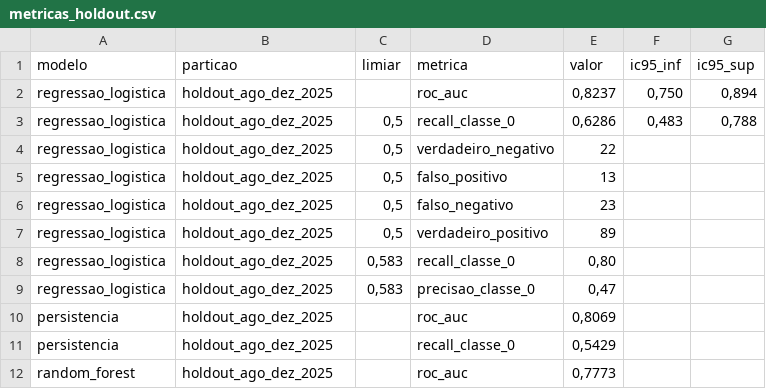
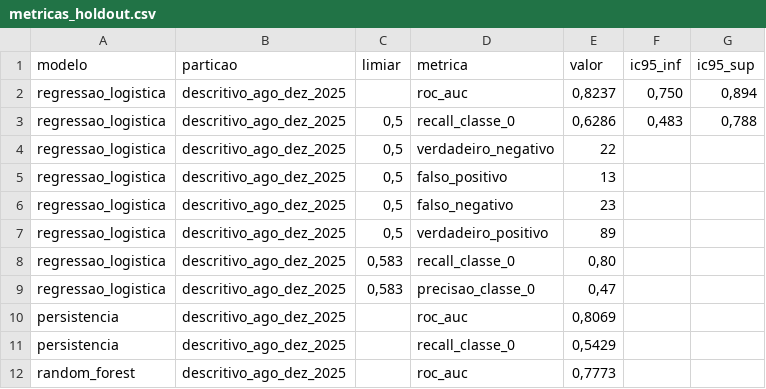
Before and after one commit to FrancoAndre93/previsao-meta-equipes-manutencao, a CSV file: results/metricas_holdout.csv, drawn as a sheet.

```diff
--- a/results/metricas_holdout.csv
+++ b/results/metricas_holdout.csv
@@ -1,12 +1,12 @@
 modelo;particao;limiar;metrica;valor;ic95_inf;ic95_sup
-regressao_logistica;holdout_ago_dez_2025;;roc_auc;0,8237;0,750;0,894
-regressao_logistica;holdout_ago_dez_2025;0,5;recall_classe_0;0,6286;0,483;0,788
-regressao_logistica;holdout_ago_dez_2025;0,5;verdadeiro_negativo;22;;
-regressao_logistica;holdout_ago_dez_2025;0,5;falso_positivo;13;;
-regressao_logistica;holdout_ago_dez_2025;0,5;falso_negativo;23;;
-regressao_logistica;holdout_ago_dez_2025;0,5;verdadeiro_positivo;89;;
-regressao_logistica;holdout_ago_dez_2025;0,583;recall_classe_0;0,80;;
-regressao_logistica;holdout_ago_dez_2025;0,583;precisao_classe_0;0,47;;
-persistencia;holdout_ago_dez_2025;;roc_auc;0,8069;;
-persistencia;holdout_ago_dez_2025;;recall_classe_0;0,5429;;
-random_forest;holdout_ago_dez_2025;;roc_auc;0,7773;;
+regressao_logistica;descritivo_ago_dez_2025;;roc_auc;0,8237;0,750;0,894
+regressao_logistica;descritivo_ago_dez_2025;0,5;recall_classe_0;0,6286;0,483;0,788
+regressao_logistica;descritivo_ago_dez_2025;0,5;verdadeiro_negativo;22;;
+regressao_logistica;descritivo_ago_dez_2025;0,5;falso_positivo;13;;
+regressao_logistica;descritivo_ago_dez_2025;0,5;falso_negativo;23;;
+regressao_logistica;descritivo_ago_dez_2025;0,5;verdadeiro_positivo;89;;
+regressao_logistica;descritivo_ago_dez_2025;0,583;recall_classe_0;0,80;;
+regressao_logistica;descritivo_ago_dez_2025;0,583;precisao_classe_0;0,47;;
+persistencia;descritivo_ago_dez_2025;;roc_auc;0,8069;;
+persistencia;descritivo_ago_dez_2025;;recall_classe_0;0,5429;;
+random_forest;descritivo_ago_dez_2025;;roc_auc;0,7773;;
```
Also changed, not shown: 3 other files.
